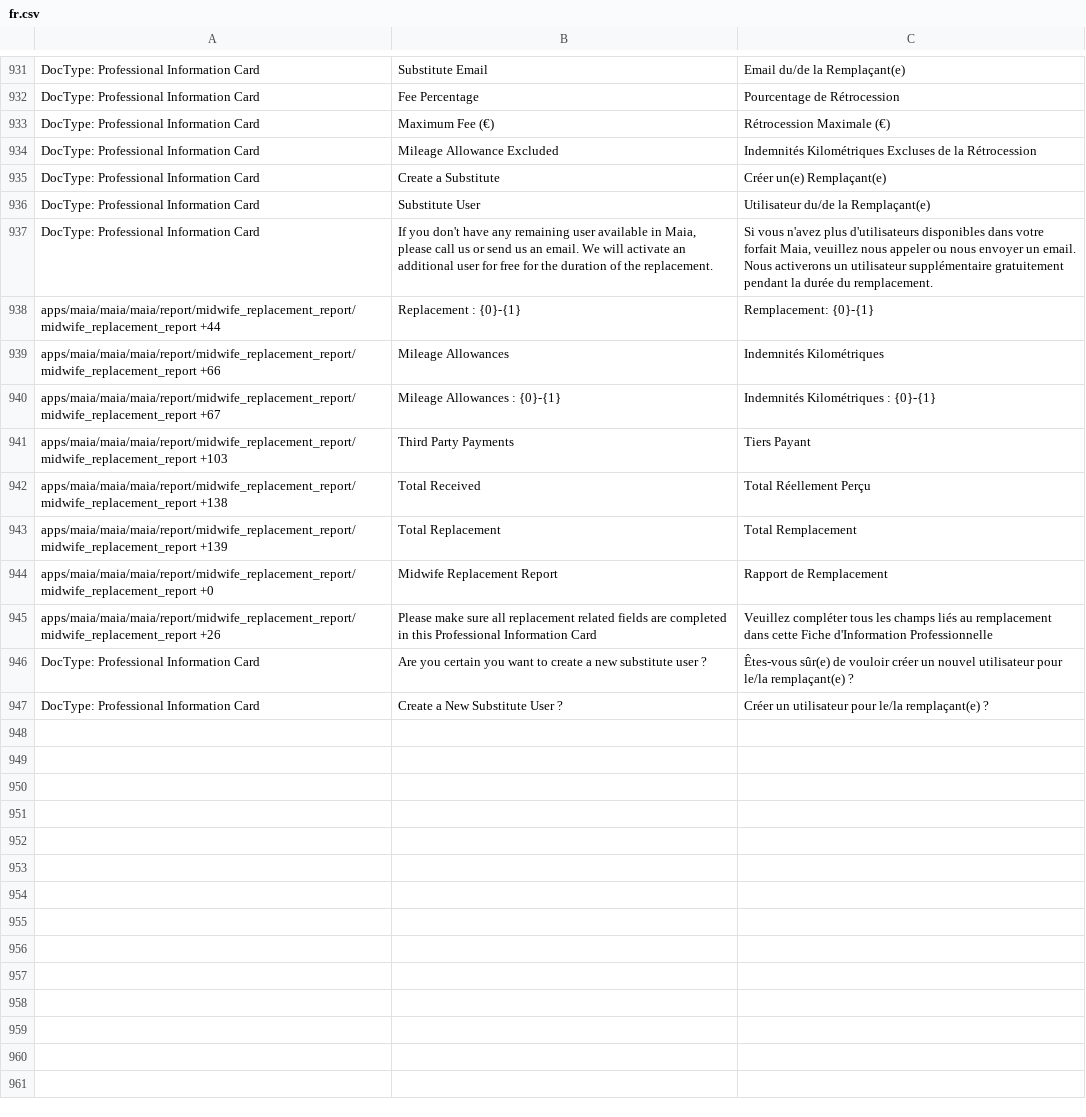
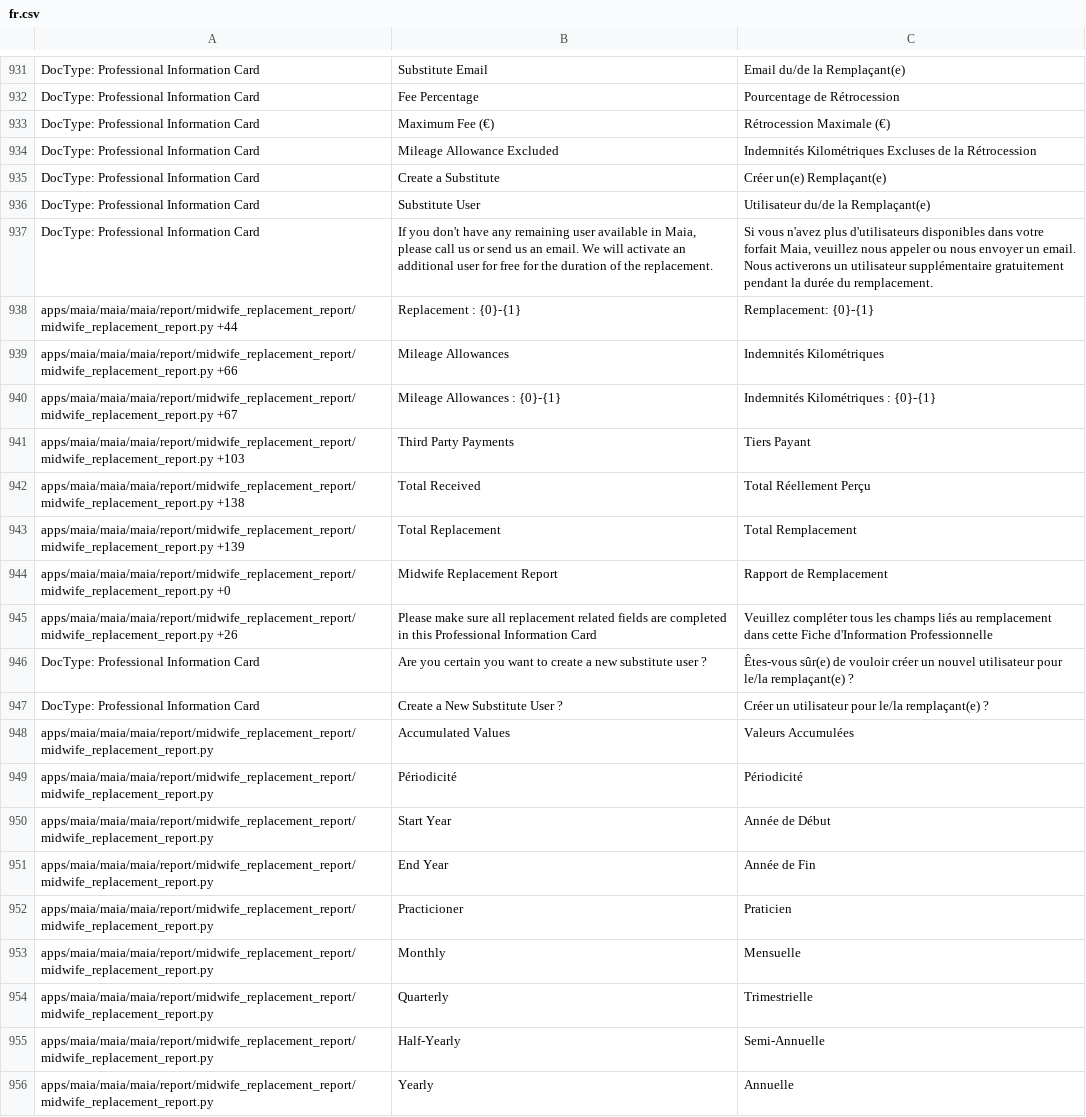
Before and after one commit to dokos-io/maia, a CSV file: maia/translations/fr.csv, drawn as a sheet; only a part is shown, gaps mark what is left out.

Commit message:
Post upgrade correction + translations update

```diff
--- a/maia/translations/fr.csv
+++ b/maia/translations/fr.csv
@@ -937,11 +937,20 @@ DocType: Professional Information Card,Substitute User, Utilisateur du/de la Rem
 DocType: Professional Information Card,"If you don't have any remaining user available in Maia, please call us or send us an email. We will activate an additional user for free for the duration of the replacement.","Si vous n'avez plus d'utilisateurs disponibles dans votre forfait Maia, veuillez nous appeler ou nous envoyer un email. Nous activerons un utilisateur supplémentaire gratuitement pendant la durée du remplacement."
-apps/maia/maia/maia/report/midwife_replacement_report/midwife_replacement_report +44,Replacement : {0}-{1},Remplacement: {0}-{1}
-apps/maia/maia/maia/report/midwife_replacement_report/midwife_replacement_report +66,Mileage Allowances,Indemnités Kilométriques
-apps/maia/maia/maia/report/midwife_replacement_report/midwife_replacement_report +67,Mileage Allowances : {0}-{1},Indemnités Kilométriques : {0}-{1}
-apps/maia/maia/maia/report/midwife_replacement_report/midwife_replacement_report +103,Third Party Payments,Tiers Payant
-apps/maia/maia/maia/report/midwife_replacement_report/midwife_replacement_report +138,Total Received,Total Réellement Perçu
-apps/maia/maia/maia/report/midwife_replacement_report/midwife_replacement_report +139,Total Replacement,Total Remplacement
-apps/maia/maia/maia/report/midwife_replacement_report/midwife_replacement_report +0,Midwife Replacement Report,Rapport de Remplacement
-apps/maia/maia/maia/report/midwife_replacement_report/midwife_replacement_report +26,Please make sure all replacement related fields are completed in this Professional Information Card,Veuillez compléter tous les champs liés au remplacement dans cette Fiche d'Information Professionnelle
+apps/maia/maia/maia/report/midwife_replacement_report/midwife_replacement_report.py +44,Replacement : {0}-{1},Remplacement: {0}-{1}
+apps/maia/maia/maia/report/midwife_replacement_report/midwife_replacement_report.py +66,Mileage Allowances,Indemnités Kilométriques
+apps/maia/maia/maia/report/midwife_replacement_report/midwife_replacement_report.py +67,Mileage Allowances : {0}-{1},Indemnités Kilométriques : {0}-{1}
+apps/maia/maia/maia/report/midwife_replacement_report/midwife_replacement_report.py +103,Third Party Payments,Tiers Payant
+apps/maia/maia/maia/report/midwife_replacement_report/midwife_replacement_report.py +138,Total Received,Total Réellement Perçu
+apps/maia/maia/maia/report/midwife_replacement_report/midwife_replacement_report.py +139,Total Replacement,Total Remplacement
+apps/maia/maia/maia/report/midwife_replacement_report/midwife_replacement_report.py +0,Midwife Replacement Report,Rapport de Remplacement
+apps/maia/maia/maia/report/midwife_replacement_report/midwife_replacement_report.py +26,Please make sure all replacement related fields are completed in this Professional Information Card,Veuillez compléter tous les champs liés au remplacement dans cette Fiche d'Information Professionnelle
 DocType: Professional Information Card,Are you certain you want to create a new substitute user ?,Êtes-vous sûr(e) de vouloir créer un nouvel utilisateur pour le/la remplaçant(e) ?
 DocType: Professional Information Card,Create a New Substitute User ?,Créer un utilisateur pour le/la remplaçant(e) ?
+apps/maia/maia/maia/report/midwife_replacement_report/midwife_replacement_report.py,Accumulated Values,Valeurs Accumulées
+apps/maia/maia/maia/report/midwife_replacement_report/midwife_replacement_report.py,Périodicité,Périodicité
+apps/maia/maia/maia/report/midwife_replacement_report/midwife_replacement_report.py,Start Year,Année de Début
+apps/maia/maia/maia/report/midwife_replacement_report/midwife_replacement_report.py,End Year,Année de Fin
+apps/maia/maia/maia/report/midwife_replacement_report/midwife_replacement_report.py,Practicioner,Praticien
+apps/maia/maia/maia/report/midwife_replacement_report/midwife_replacement_report.py,Monthly,Mensuelle
+apps/maia/maia/maia/report/midwife_replacement_report/midwife_replacement_report.py,Quarterly,Trimestrielle
+apps/maia/maia/maia/report/midwife_replacement_report/midwife_replacement_report.py,Half-Yearly,Semi-Annuelle
+apps/maia/maia/maia/report/midwife_replacement_report/midwife_replacement_report.py,Yearly,Annuelle
```
Also changed, not shown: 2 other files.
